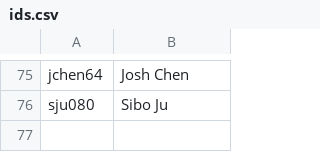
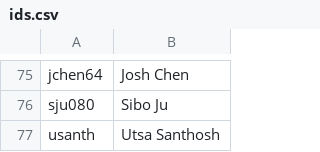
Before and after one commit to alice6liu/akpsi_vote_server, a CSV file: static/ids.csv, drawn as a sheet; only a part is shown, gaps mark what is left out.

Commit message:
Updates

```diff
--- a/static/ids.csv
+++ b/static/ids.csv
@@ -76 +76,2 @@ jchen64, Josh Chen
 sju080, Sibo Ju
+usanth, Utsa Santhosh
```
